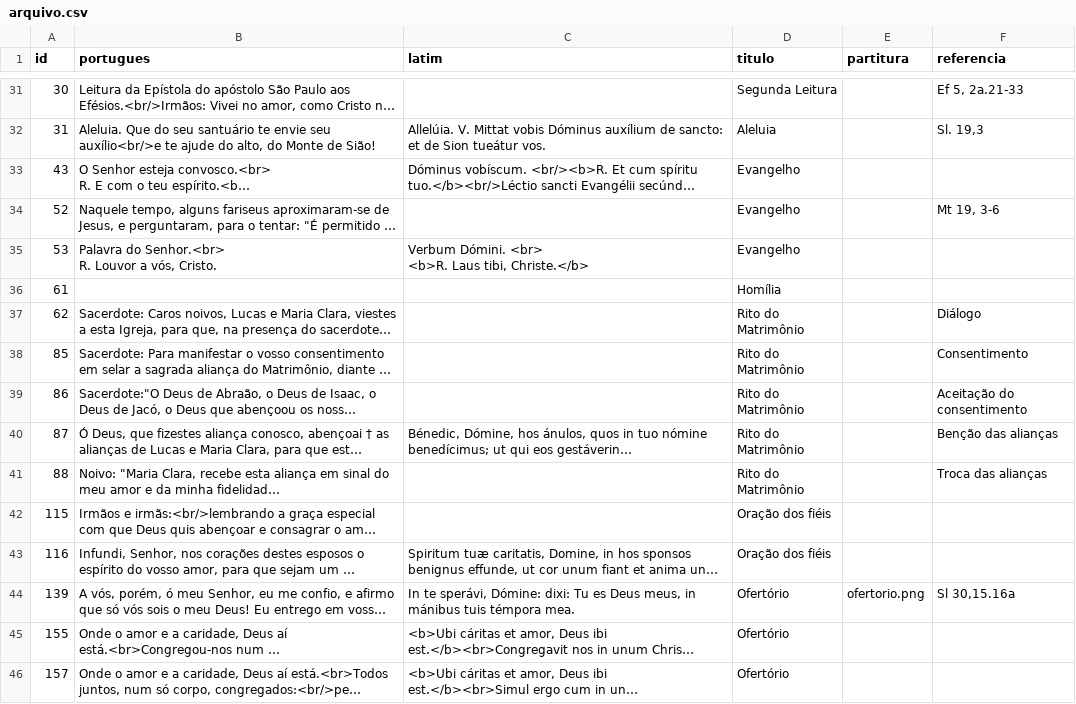
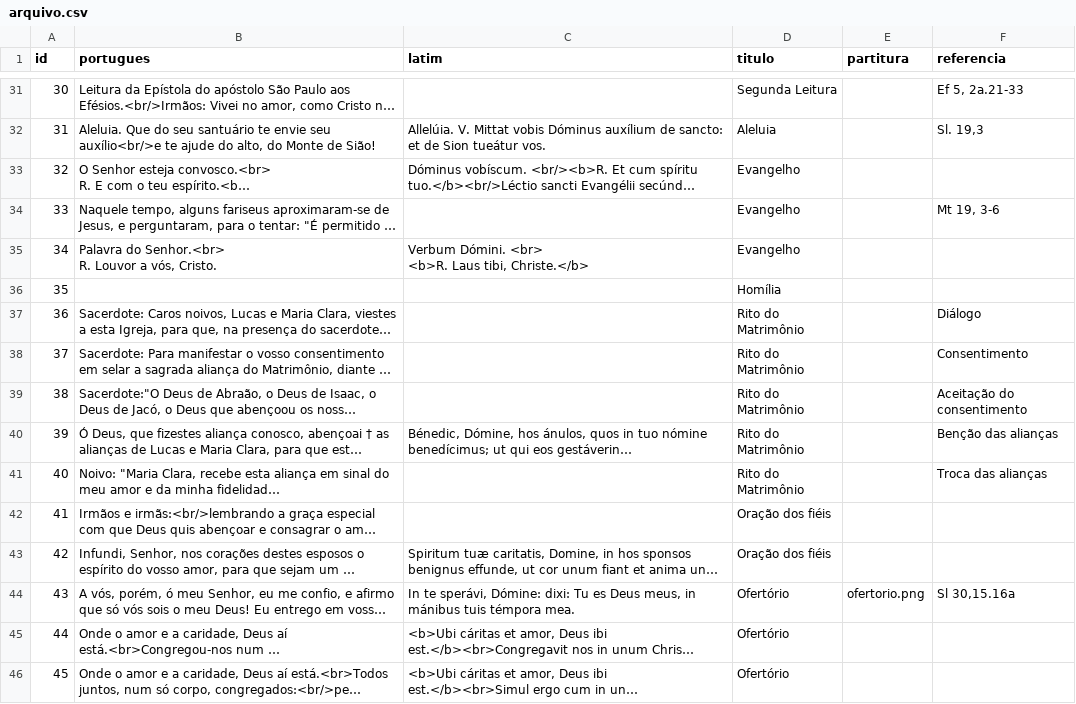
Before and after one commit to lucasgueiros/rito-online, a CSV file: dados/arquivo.csv, drawn as a sheet; only a part is shown, gaps mark what is left out; long unchanged cells end in …; the diff covers the shown part only; the diff names each change by its address in the sheet, - before the commit and + after, or states it on an @@ line.

```diff
--- a/dados/arquivo.csv
+++ b/dados/arquivo.csv
-A33 (id): 43
+A33 (id): 32
-A34 (id): 52
+A34 (id): 33
-A35 (id): 53
+A35 (id): 34
-A36 (id): 61
+A36 (id): 35
-A37 (id): 62
+A37 (id): 36
-A38 (id): 85
+A38 (id): 37
-A39 (id): 86
+A39 (id): 38
-A40 (id): 87
+A40 (id): 39
-A41 (id): 88
+A41 (id): 40
-A42 (id): 115
+A42 (id): 41
-A43 (id): 116
+A43 (id): 42
-A44 (id): 139
+A44 (id): 43
-A45 (id): 155
+A45 (id): 44
-A46 (id): 157
+A46 (id): 45
```
Also changed, not shown: 51 edited cells elsewhere in this file, 1 other file.
